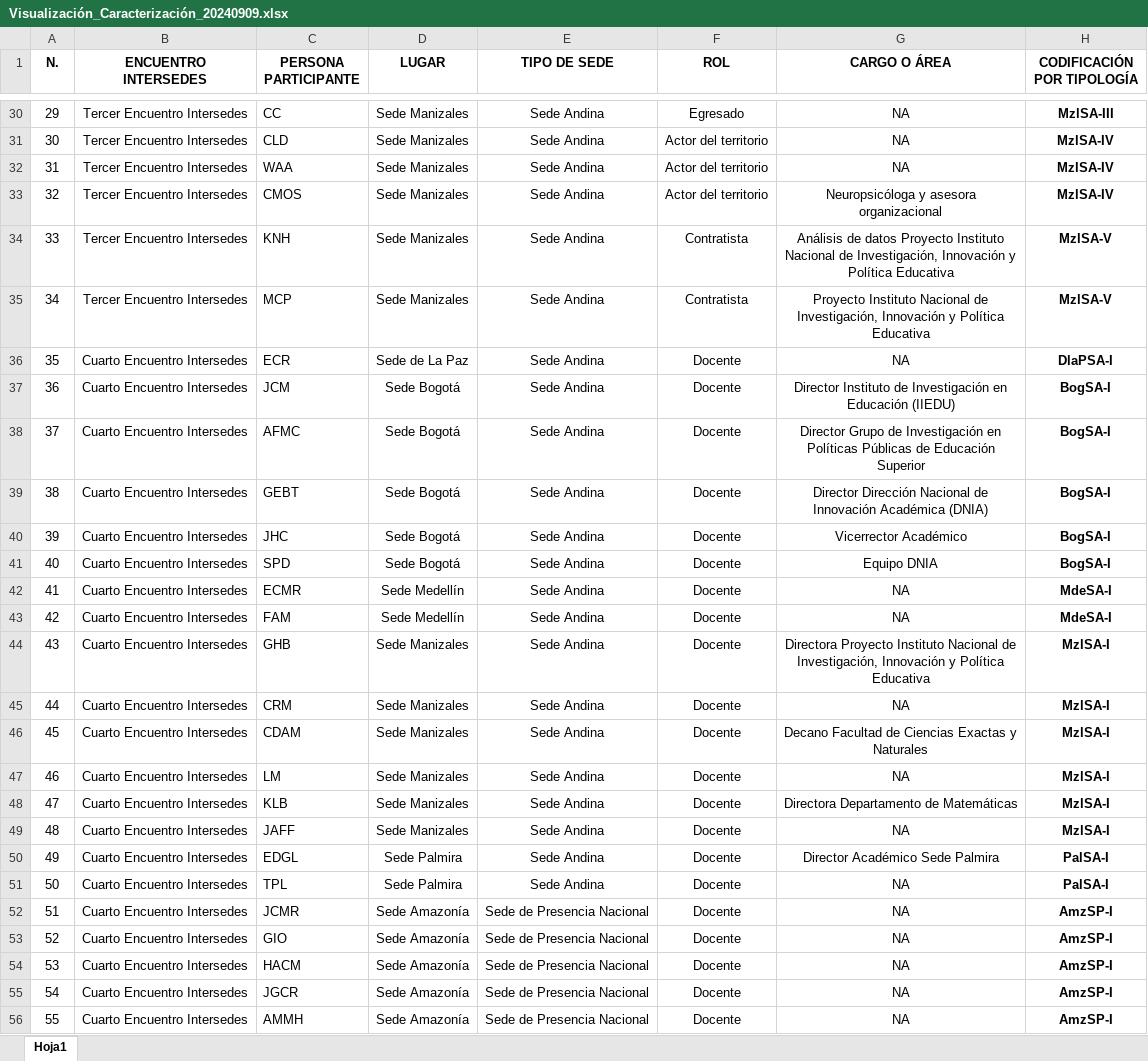
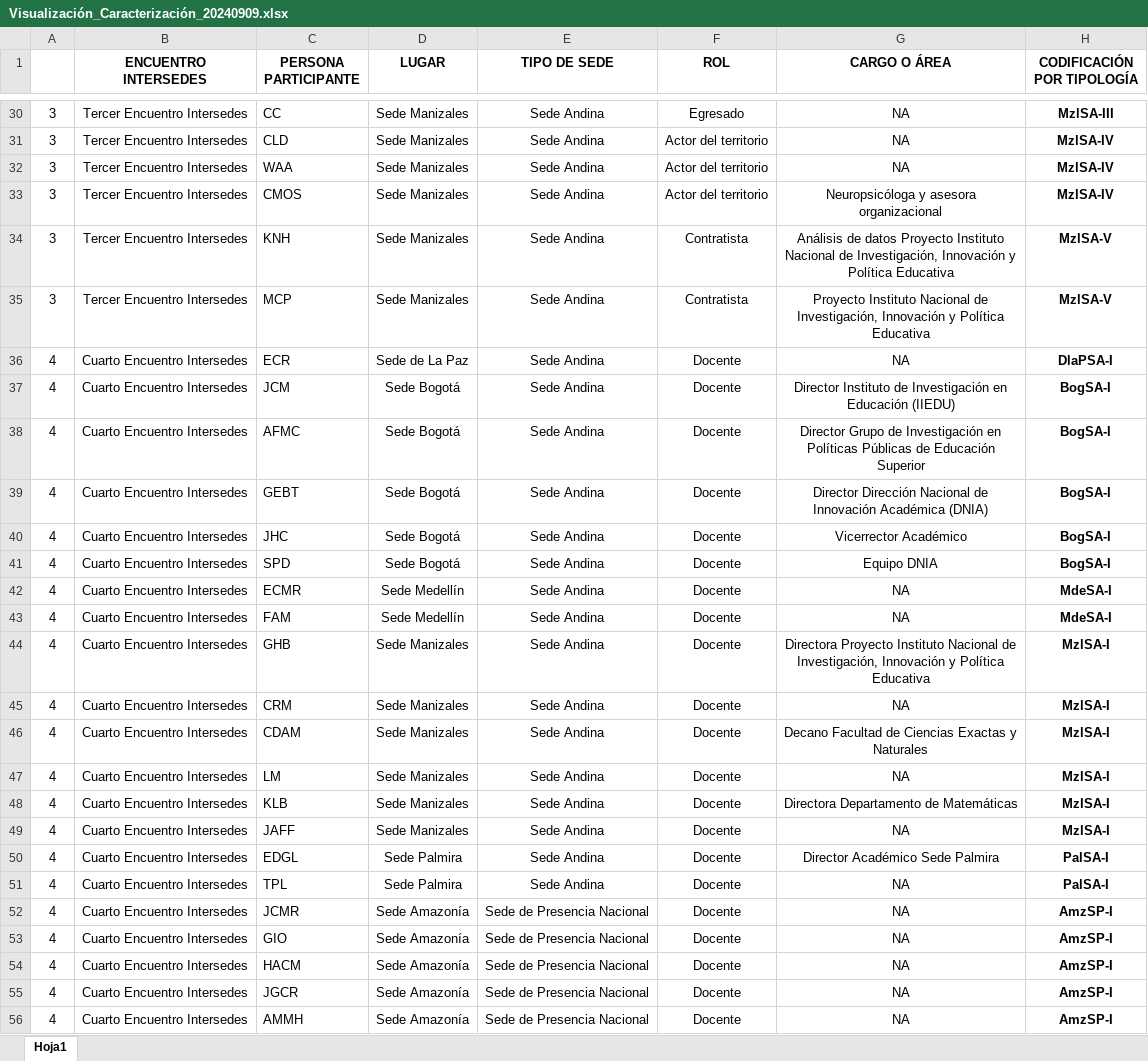
Before and after one commit to enflujo/unal-cuenco, an Excel workbook: aplicaciones/procesador/datos/Visualización_Caracterización_20240909.xlsx, sheet Hoja1, drawn as a sheet; only a part is shown, gaps mark what is left out; values as stored, in another font and other column widths than the file's, no borders; charts and pictures not drawn; the diff covers the shown part only; the diff names each change by its address in the sheet, - before the commit and + after, or states it on an @@ line.

```diff
--- a/aplicaciones/procesador/datos/Visualización_Caracterización_20240909.xlsx (sheet Hoja1)
+++ b/aplicaciones/procesador/datos/Visualización_Caracterización_20240909.xlsx (sheet Hoja1)
-A1: N.
+A1: (empty)
-A30: 29
+A30: 3
-A31: 30
+A31: 3
-A32: 31
+A32: 3
-A33: 32
+A33: 3
-A34: 33
+A34: 3
-A35: 34
+A35: 3
-A36: 35
+A36: 4
-A37: 36
+A37: 4
-A38: 37
+A38: 4
-A39: 38
+A39: 4
-A40: 39
+A40: 4
-A41: 40
+A41: 4
-A42: 41
+A42: 4
-A43: 42
+A43: 4
-A44: 43
+A44: 4
-A45: 44
+A45: 4
-A46: 45
+A46: 4
-A47: 46
+A47: 4
-A48: 47
+A48: 4
-A49: 48
+A49: 4
-A50: 49
+A50: 4
-A51: 50
+A51: 4
-A52: 51
+A52: 4
-A53: 52
+A53: 4
-A54: 53
+A54: 4
-A55: 54
+A55: 4
-A56: 55
+A56: 4
```
Also changed, not shown: 217 edited cells and cell formats elsewhere in this sheet, charts or pictures, 8 other files.
